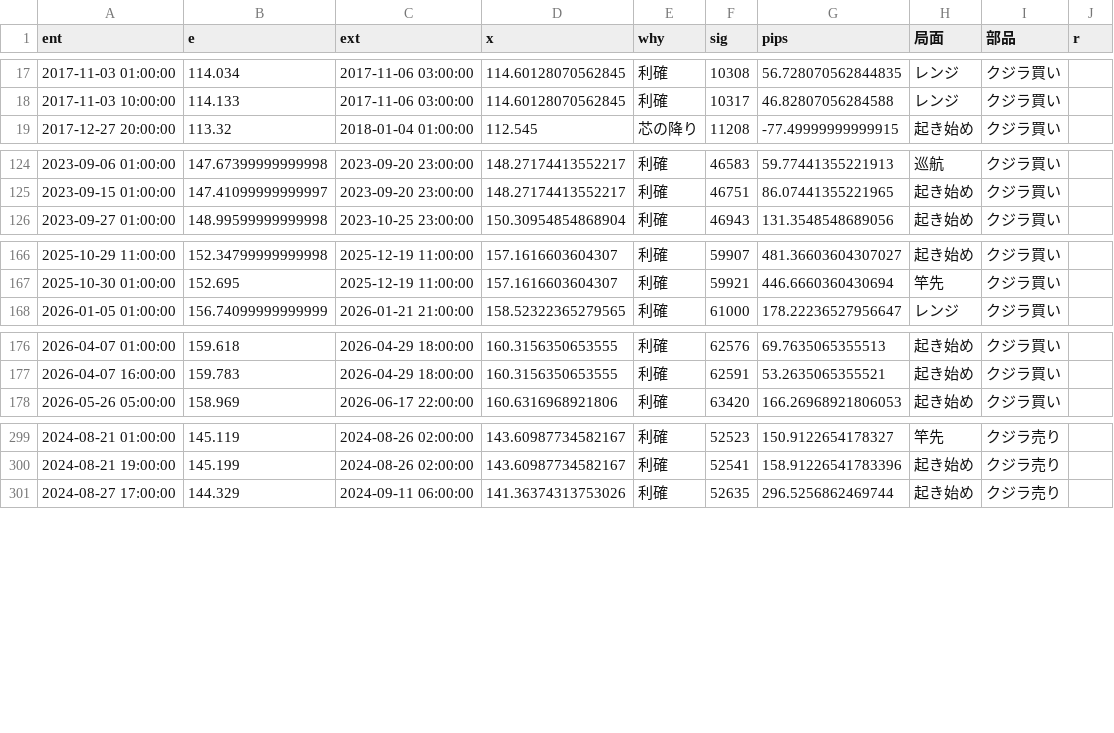
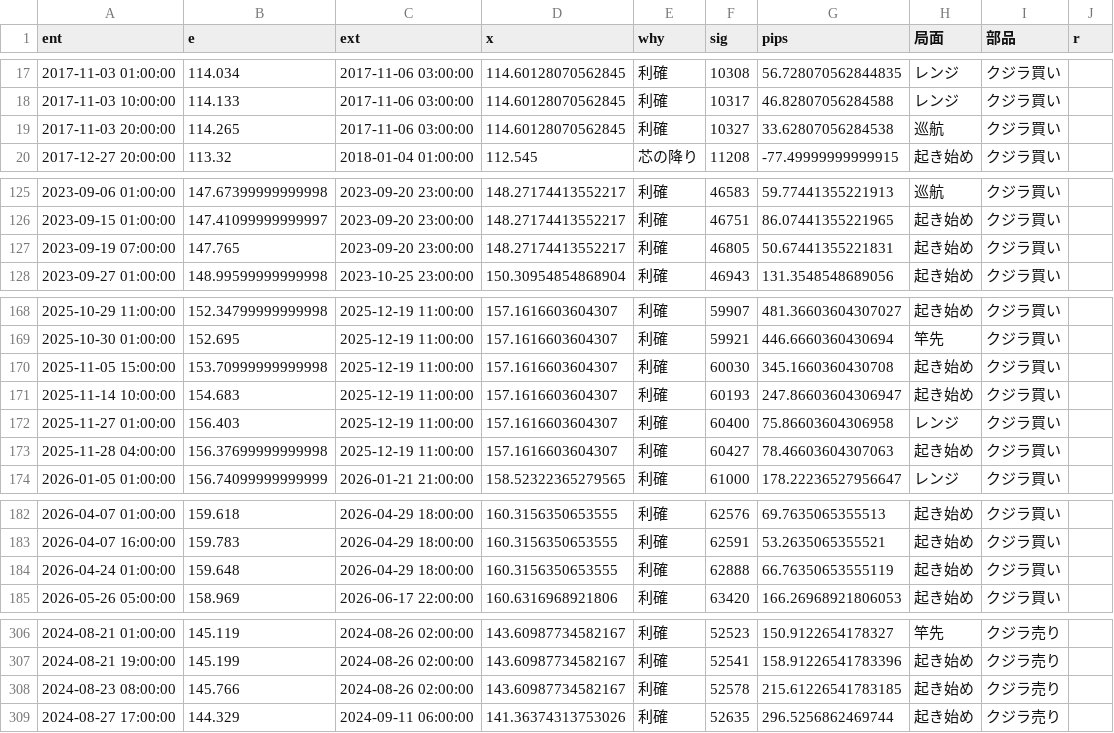
Before and after one commit to turu26263-create/-, a CSV file: engine/kekka_tai/nyu/歩いて検証_全部品_入口出口_20261119.csv, drawn as a sheet; only a part is shown, gaps mark what is left out; the diff names each change by its address in the sheet, - before the commit and + after, or states it on an @@ line.

```diff
--- a/engine/kekka_tai/nyu/歩いて検証_全部品_入口出口_20261119.csv
+++ b/engine/kekka_tai/nyu/歩いて検証_全部品_入口出口_20261119.csv
+row 19: 2017-11-03 20:00:00 | 114.265 | 2017-11-06 03:00:00 | 114.60128070562845 | 利確 | 10327 | 33.62807056284538 | 巡航 | クジラ買い
+row 127: 2023-09-19 07:00:00 | 147.765 | 2023-09-20 23:00:00 | 148.27174413552217 | 利確 | 46805 | 50.67441355221831 | 起き始め | クジラ買い
+row 170: 2025-11-05 15:00:00 | 153.70999999999998 | 2025-12-19 11:00:00 | 157.1616603604307 | 利確 | 60030 | 345.1660360430708 | 起き始め | クジラ買い
+row 171: 2025-11-14 10:00:00 | 154.683 | 2025-12-19 11:00:00 | 157.1616603604307 | 利確 | 60193 | 247.86603604306947 | 起き始め | クジラ買い
+row 172: 2025-11-27 01:00:00 | 156.403 | 2025-12-19 11:00:00 | 157.1616603604307 | 利確 | 60400 | 75.86603604306958 | レンジ | クジラ買い
+row 173: 2025-11-28 04:00:00 | 156.37699999999998 | 2025-12-19 11:00:00 | 157.1616603604307 | 利確 | 60427 | 78.46603604307063 | 起き始め | クジラ買い
+row 184: 2026-04-24 01:00:00 | 159.648 | 2026-04-29 18:00:00 | 160.3156350653555 | 利確 | 62888 | 66.76350653555119 | 起き始め | クジラ買い
+row 308: 2024-08-23 08:00:00 | 145.766 | 2024-08-26 02:00:00 | 143.60987734582167 | 利確 | 52578 | 215.61226541783185 | 起き始め | クジラ売り
```
Also changed, not shown: ea/Kujira3_v4_研究台の玉_MT4あわせ用.csv, 7 other files.
